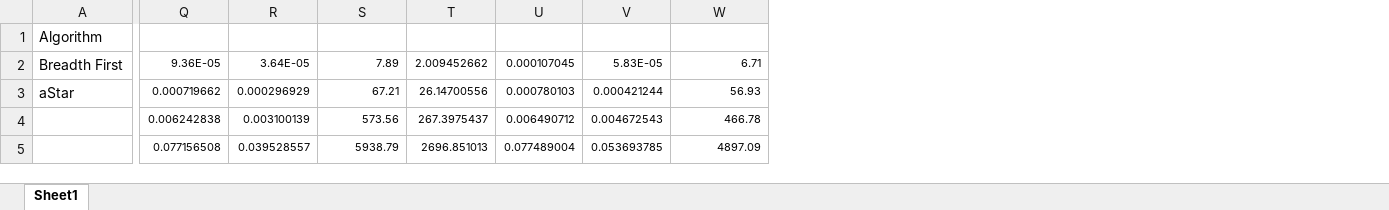
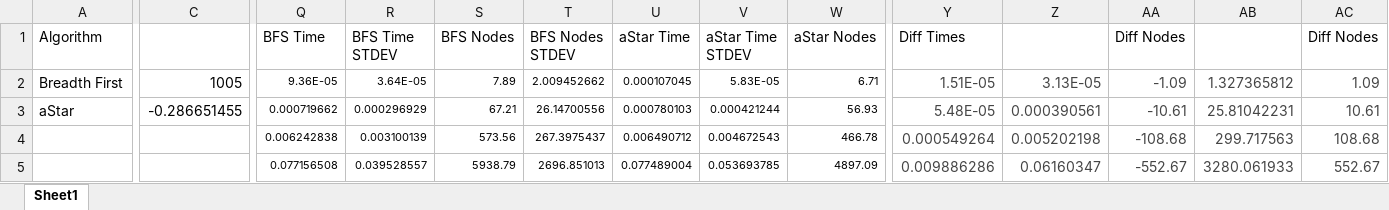
Before and after one commit to simonlimon/E160-Final-Project, an Excel workbook: Presentation/Performance Comparison Charts.xlsx, sheet Sheet1, drawn as a sheet; only a part is shown, gaps mark what is left out; values as stored, in another font and other column widths than the file's, no borders; charts and pictures not drawn; the diff covers the shown part only; the diff names each change by its address in the sheet, - before the commit and + after, or states it on an @@ line.

Commit message:
Updated statistics and added graphs for the presentation

```diff
--- a/Presentation/Performance Comparison Charts.xlsx (sheet Sheet1)
+++ b/Presentation/Performance Comparison Charts.xlsx (sheet Sheet1)
+column C, rows 2-3: 1005 | -0.286651455
+column Y (Diff Times), rows 2-5: 1.51E-05 | 5.48E-05 | 0.000549264 | 0.009886286
+column Z, rows 2-5: 3.13E-05 | 0.000390561 | 0.005202198 | 0.06160347
+column AA (Diff Nodes), rows 2-5: -1.09 | -10.61 | -108.68 | -552.67
+column AB, rows 2-5: 1.327365812 | 25.81042231 | 299.717563 | 3280.061933
+column AC (Diff Nodes), rows 2-5: 1.09 | 10.61 | 108.68 | 552.67
-Q1: (empty)
+Q1: BFS Time
-R1: (empty)
+R1: BFS Time STDEV
-S1: (empty)
+S1: BFS Nodes
-T1: (empty)
+T1: BFS Nodes STDEV
-U1: (empty)
+U1: aStar Time
-V1: (empty)
+V1: aStar Time STDEV
-W1: (empty)
+W1: aStar Nodes
```
Also changed, not shown: 1 removed column and 1 edited cell elsewhere in this sheet, charts or pictures, 3 other files.
